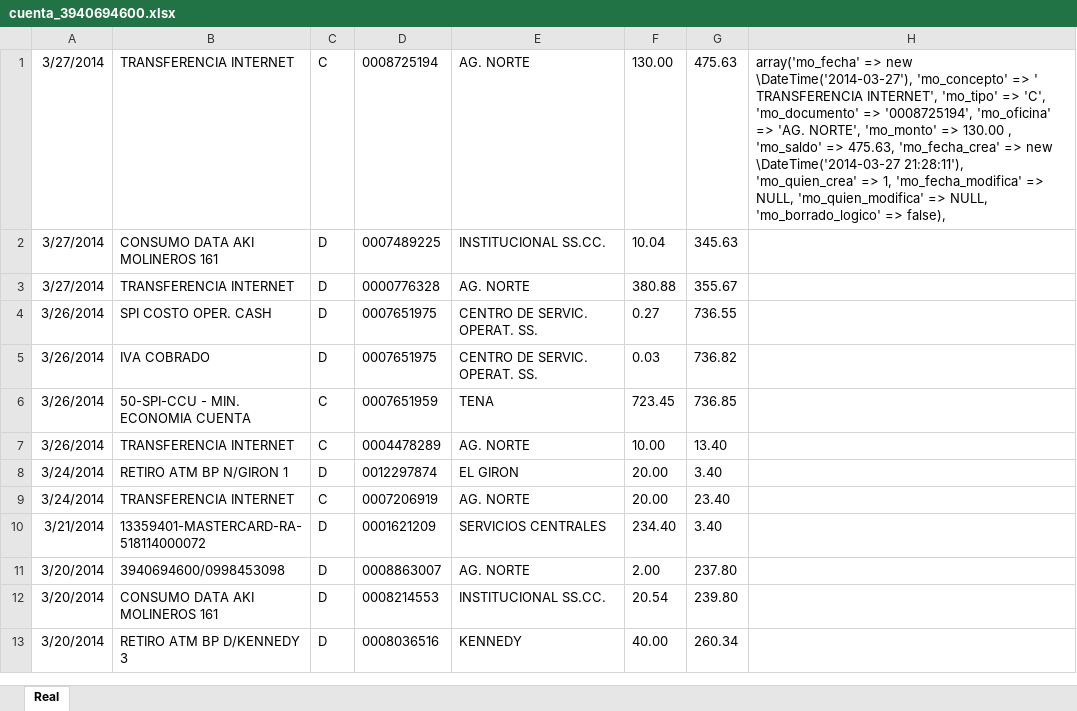
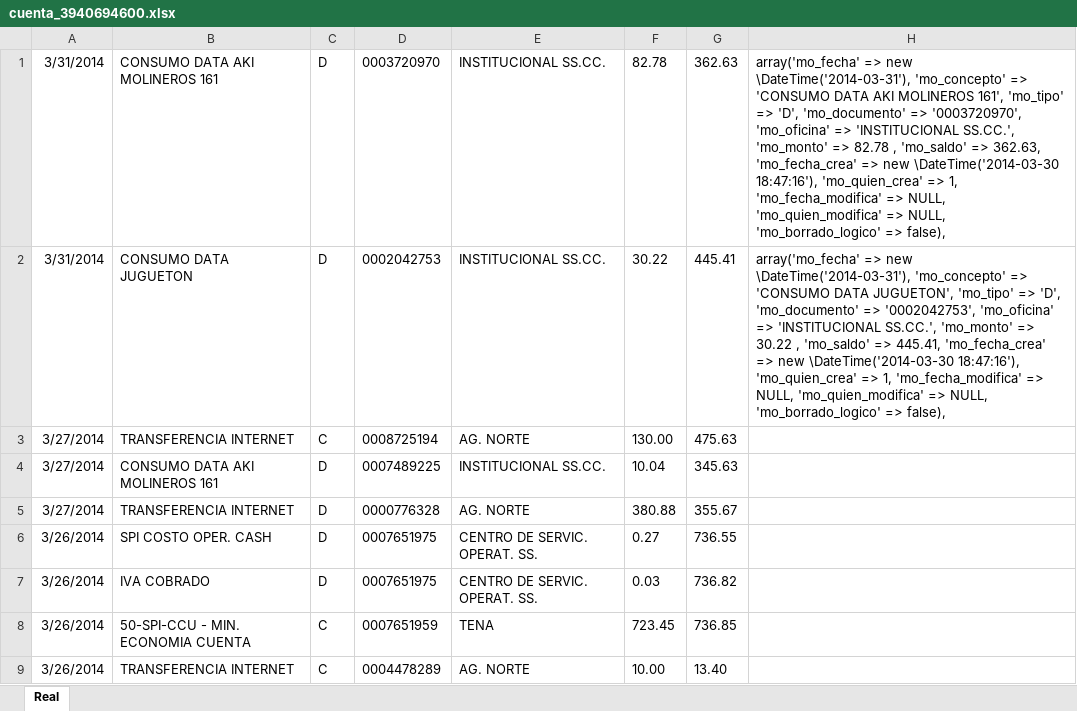
Before and after one commit to def3980/dml2, an Excel workbook: backup/cuenta_3940694600.xlsx, sheet Real, drawn as a sheet; only a part is shown; the shorter side is filled out with more unchanged rows; values as stored, in another font and other column widths than the file's, no borders; addresses are those after the commit; the diff names each change by its address in the sheet, - before the commit and + after, or states it on an @@ line.

```diff
--- a/backup/cuenta_3940694600.xlsx (sheet Real)
+++ b/backup/cuenta_3940694600.xlsx (sheet Real)
+row 1: 3/31/2014 | CONSUMO DATA AKI MOLINEROS 161 | D | 0003720970 | INSTITUCIONAL SS.CC. | 82.78 | 362.63 | array('mo_fecha' => new \DateTime('2014-03-31'), 'mo_concepto' => 'CONSUMO DATA AKI MOLINEROS 161', 'mo_tipo' => 'D', 'mo_documento' => '0003720970', 'mo_oficina' => 'INSTITUCIONAL SS.CC.', 'mo_monto' => 82.78 , 'mo_saldo' => 362.63, 'mo_fecha_crea' => new \DateTime('2014-03-30 18:47:16'), 'mo_quien_crea' => 1, 'mo_fecha_modifica' => NULL, 'mo_quien_modifica' => NULL, 'mo_borrado_logico' => false),
+row 2: 3/31/2014 | CONSUMO DATA JUGUETON | D | 0002042753 | INSTITUCIONAL SS.CC. | 30.22 | 445.41 | array('mo_fecha' => new \DateTime('2014-03-31'), 'mo_concepto' => 'CONSUMO DATA JUGUETON', 'mo_tipo' => 'D', 'mo_documento' => '0002042753', 'mo_oficina' => 'INSTITUCIONAL SS.CC.', 'mo_monto' => 30.22 , 'mo_saldo' => 445.41, 'mo_fecha_crea' => new \DateTime('2014-03-30 18:47:16'), 'mo_quien_crea' => 1, 'mo_fecha_modifica' => NULL, 'mo_quien_modifica' => NULL, 'mo_borrado_logico' => false),
-H3: array('mo_fecha' => new \DateTime('2014-03-27'), 'mo_concepto' => ' TRANSFERENCIA INTERNET', 'mo_tipo' => 'C', 'mo_documento' => '0008725194', 'mo_oficina' => 'AG. NORTE', 'mo_monto' => 130.00 , 'mo_saldo' => 475.63, 'mo_fecha_crea' => new \DateTime('2014-03-27 21:28:11'), 'mo_quien_crea' => 1, 'mo_fecha_modifica' => NULL, 'mo_quien_modifica' => NULL, 'mo_borrado_logico' => false),
+H3: (empty)
```
Also changed, not shown: backup/cuenta_2200555126.xlsx, backup/cuenta_2200555154.xlsx, 5 other files.
